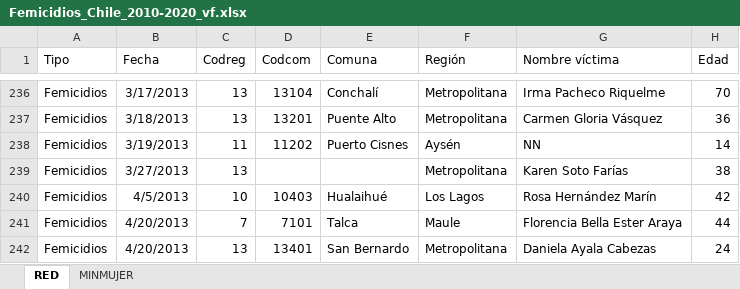
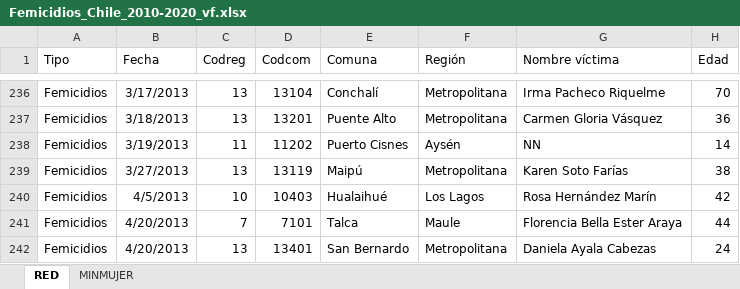
Before and after one commit to Sud-Austral/DATA-RIESGOS, an Excel workbook: Femicidios_Chile_2010-2020_vf.xlsx, sheet RED, drawn as a sheet; only a part is shown, gaps mark what is left out; values as stored, in another font and other column widths than the file's, no borders; table styles not drawn; the diff covers the shown part only; the diff names each change by its address in the sheet, - before the commit and + after, or states it on an @@ line.

```diff
--- a/Femicidios_Chile_2010-2020_vf.xlsx (sheet RED)
+++ b/Femicidios_Chile_2010-2020_vf.xlsx (sheet RED)
-D239 (Codcom): (empty)
+D239 (Codcom): 13119
-E239 (Comuna): (empty)
+E239 (Comuna): Maipú
```
Also changed, not shown: 1 added row and 7 edited cells elsewhere in this sheet.
